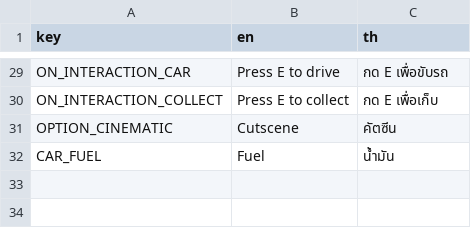
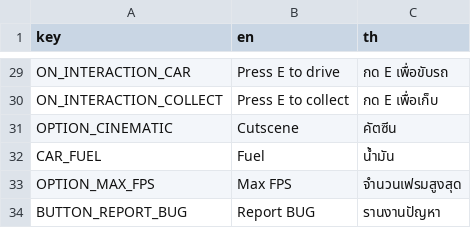
Before and after one commit to FujaTyping/Tafiya-Tare, a CSV file: I18N/i18n.csv, drawn as a sheet; only a part is shown, gaps mark what is left out.

Commit message:
Add fps setting and report bug button

```diff
--- a/I18N/i18n.csv
+++ b/I18N/i18n.csv
@@ -32 +32,3 @@ OPTION_CINEMATIC,Cutscene,คัตซีน
 CAR_FUEL,Fuel,น้ำมัน
+OPTION_MAX_FPS,Max FPS,จำนวนเฟรมสูงสุด
+BUTTON_REPORT_BUG,Report BUG,รานงานปัญหา
```
Also changed, not shown: 8 other files.
